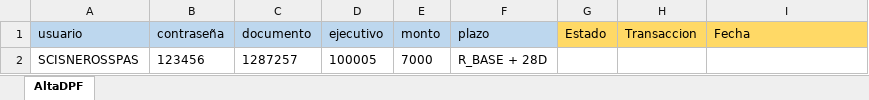
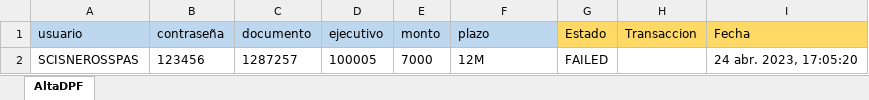
Before and after one commit to Valvaradomoreno/Regresion, an Excel workbook: src/Excel/entregable1/AltaDPF.xlsx, sheet AltaDPF, drawn as a sheet; values as stored, in another font and other column widths than the file's, no borders; the diff names each change by its address in the sheet, - before the commit and + after, or states it on an @@ line.

Commit message:
update altaDPF

```diff
--- a/src/Excel/entregable1/AltaDPF.xlsx (sheet AltaDPF)
+++ b/src/Excel/entregable1/AltaDPF.xlsx (sheet AltaDPF)
-F2 (plazo): R_BASE + 28D
+F2 (plazo): 12M
-G2 (Estado): (empty)
+G2 (Estado): FAILED
-I2 (Fecha): (empty)
+I2 (Fecha): 24 abr. 2023, 17:05:20
```
Also changed, not shown: src/Excel/entregable1/CambioSimpleAPlus.xlsx, 7 other files.
